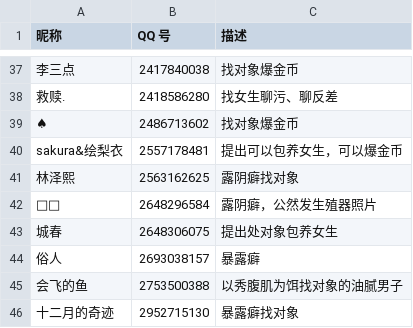
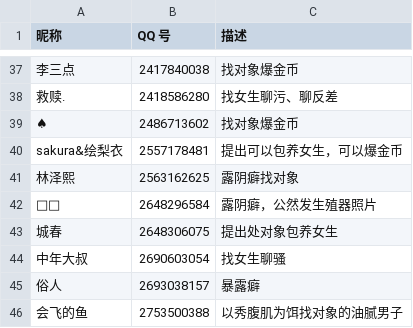
Before and after one commit to blacklisting/qq, a CSV file: 屌癌.csv, drawn as a sheet; only a part is shown, gaps mark what is left out; the shorter side is filled out with more unchanged rows; the diff names each change by its address in the sheet, - before the commit and + after, or states it on an @@ line.

Commit message:
Update with a comment just seen.

```diff
--- a/屌癌.csv
+++ b/屌癌.csv
+row 44: 中年大叔 | 2690603054 | 找女生聊骚
```
